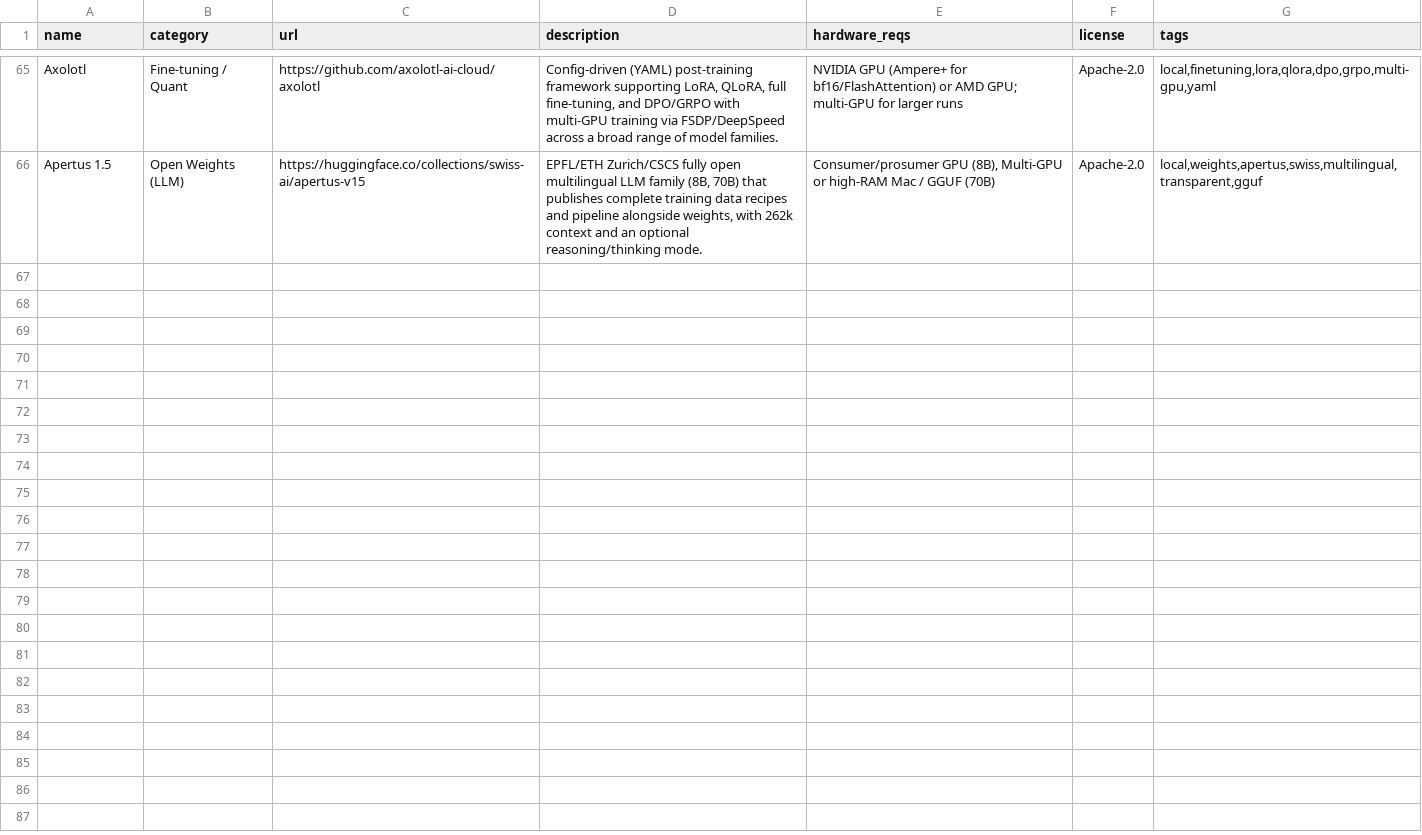
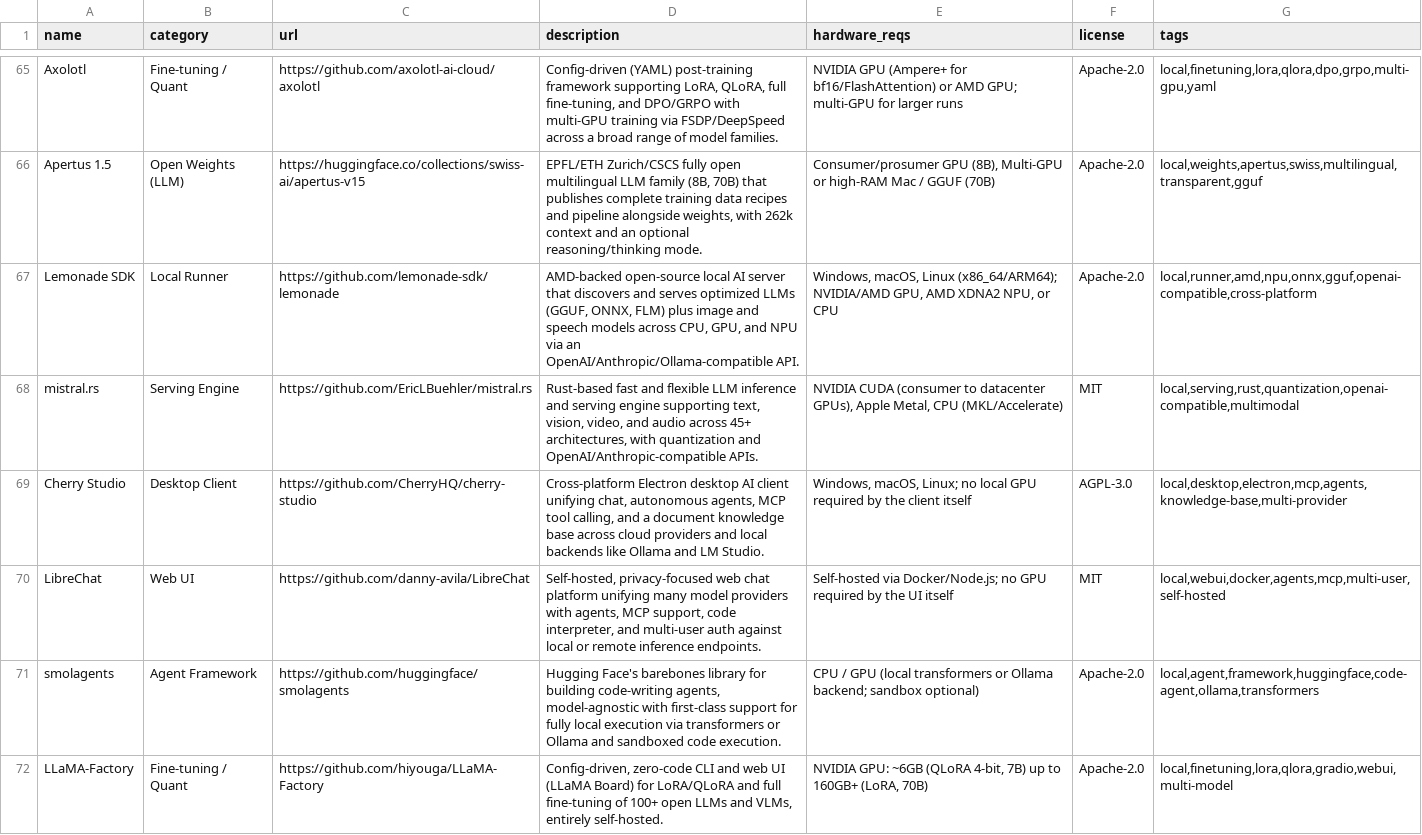
Before and after one commit to chid/free-ai, a CSV file: local_resources.csv, drawn as a sheet; only a part is shown, gaps mark what is left out; the diff covers the shown part only; the diff names each change by its address in the sheet, - before the commit and + after, or states it on an @@ line.

```diff
--- a/local_resources.csv
+++ b/local_resources.csv
+row 67: Lemonade SDK | Local Runner | https://github.com/lemonade-sdk/lemonade | AMD-backed open-source local AI server that discovers and serves optimized LLMs (GGUF, ONNX, FLM) plus image and speech models across CPU, GPU, and NPU via an OpenAI/Anthropic/Ollama-compatible API. | Windows, macOS, Linux (x86_64/ARM64); NVIDIA/AMD GPU, AMD XDNA2 NPU, or CPU | Apache-2.0 | local,runner,amd,npu,onnx,gguf,openai-compatible,cross-platform
+row 68: mistral.rs | Serving Engine | https://github.com/EricLBuehler/mistral.rs | Rust-based fast and flexible LLM inference and serving engine supporting text, vision, video, and audio across 45+ architectures, with quantization and OpenAI/Anthropic-compatible APIs. | NVIDIA CUDA (consumer to datacenter GPUs), Apple Metal, CPU (MKL/Accelerate) | MIT | local,serving,rust,quantization,openai-compatible,multimodal
+row 69: Cherry Studio | Desktop Client | https://github.com/CherryHQ/cherry-studio | Cross-platform Electron desktop AI client unifying chat, autonomous agents, MCP tool calling, and a document knowledge base across cloud providers and local backends like Ollama and LM Studio. | Windows, macOS, Linux; no local GPU required by the client itself | AGPL-3.0 | local,desktop,electron,mcp,agents,knowledge-base,multi-provider
+row 70: LibreChat | Web UI | https://github.com/danny-avila/LibreChat | Self-hosted, privacy-focused web chat platform unifying many model providers with agents, MCP support, code interpreter, and multi-user auth against local or remote inference endpoints. | Self-hosted via Docker/Node.js; no GPU required by the UI itself | MIT | local,webui,docker,agents,mcp,multi-user,self-hosted
+row 71: smolagents | Agent Framework | https://github.com/huggingface/smolagents | Hugging Face's barebones library for building code-writing agents, model-agnostic with first-class support for fully local execution via transformers or Ollama and sandboxed code execution. | CPU / GPU (local transformers or Ollama backend; sandbox optional) | Apache-2.0 | local,agent,framework,huggingface,code-agent,ollama,transformers
+row 72: LLaMA-Factory | Fine-tuning / Quant | https://github.com/hiyouga/LLaMA-Factory | Config-driven, zero-code CLI and web UI (LLaMA Board) for LoRA/QLoRA and full fine-tuning of 100+ open LLMs and VLMs, entirely self-hosted. | NVIDIA GPU: ~6GB (QLoRA 4-bit, 7B) up to 160GB+ (LoRA, 70B) | Apache-2.0 | local,finetuning,lora,qlora,gradio,webui,multi-model
```
Also changed, not shown: 5 added rows elsewhere in this file, local_history.csv, 2 other files.
